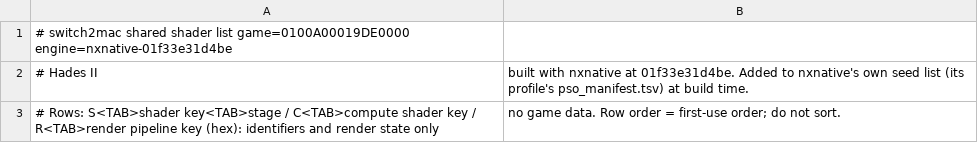
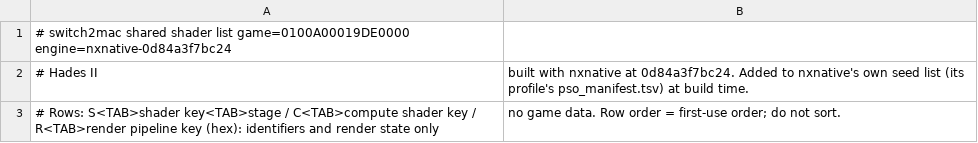
Before and after one commit to IT-Kwj/switch2mac, a TSV file: games/hades-ii/shader_list.tsv, drawn as a sheet.

```diff
--- a/games/hades-ii/shader_list.tsv
+++ b/games/hades-ii/shader_list.tsv
@@ -1,3 +1,3 @@
-# switch2mac shared shader list	game=0100A00019DE0000	engine=nxnative-01f33e31d4be
-# Hades II, built with nxnative at 01f33e31d4be. Added to nxnative's own seed list (its profile's pso_manifest.tsv) at build time.
+# switch2mac shared shader list	game=0100A00019DE0000	engine=nxnative-0d84a3f7bc24
+# Hades II, built with nxnative at 0d84a3f7bc24. Added to nxnative's own seed list (its profile's pso_manifest.tsv) at build time.
 # Rows: S<TAB>shader key<TAB>stage / C<TAB>compute shader key / R<TAB>render pipeline key (hex): identifiers and render state only, no game data. Row order = first-use order; do not sort.
```
Also changed, not shown: 2 other files.
